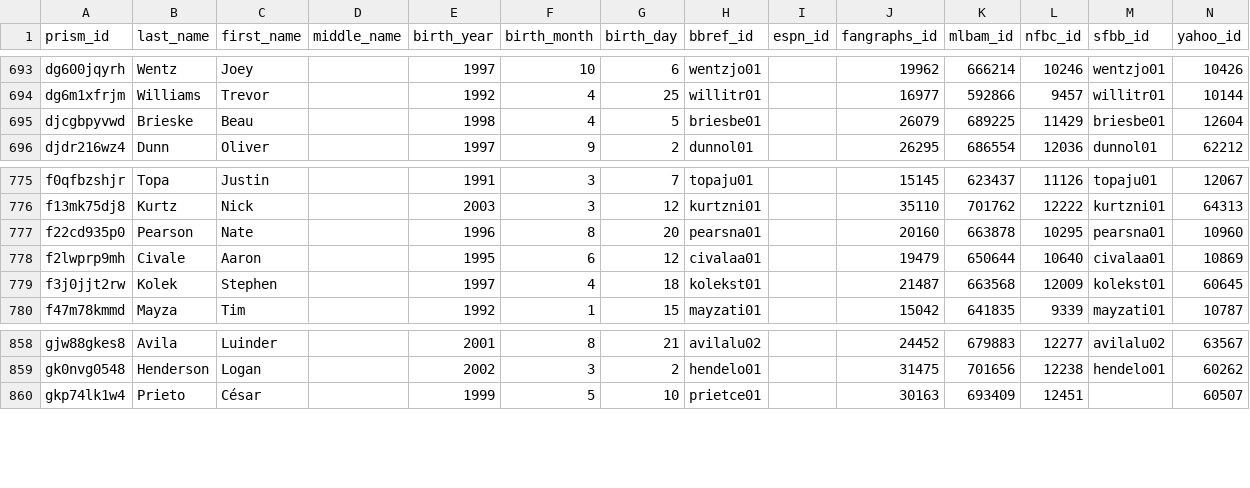
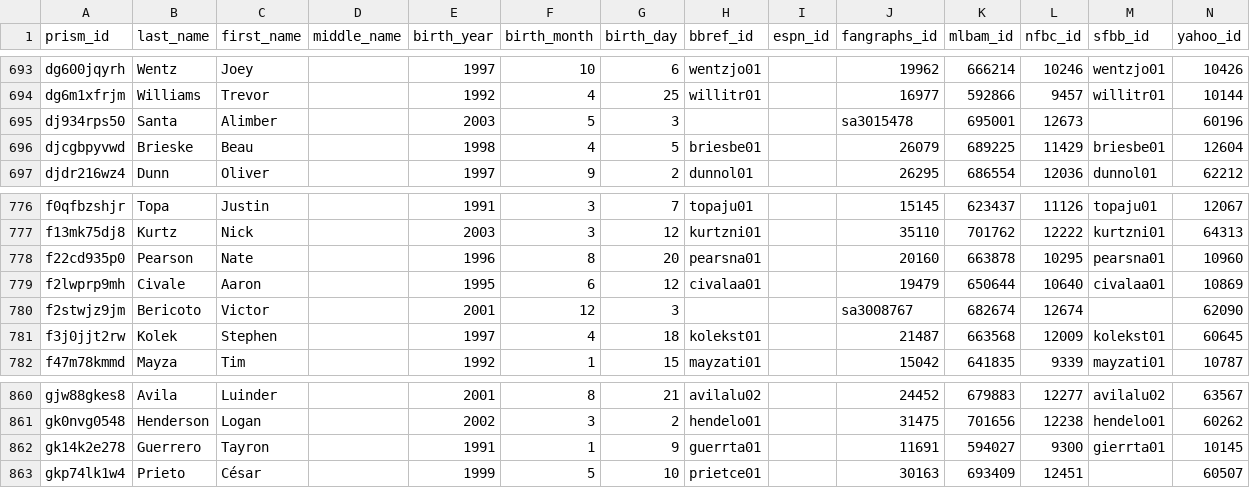
Before and after one commit to StatsVine/prism-crosswalk-data, a CSV file: data/mlb/players.csv, drawn as a sheet; only a part is shown, gaps mark what is left out.

Commit message:
mlb: Add 3 40-man players

```diff
--- a/data/mlb/players.csv
+++ b/data/mlb/players.csv
@@ -694,2 +694,3 @@ dg600jqyrh,Wentz,Joey,,1997,10,6,wentzjo01,,19962,666214,10246,wentzjo01,10426
 dg6m1xfrjm,Williams,Trevor,,1992,4,25,willitr01,,16977,592866,9457,willitr01,10144
+dj934rps50,Santa,Alimber,,2003,5,3,,,sa3015478,695001,12673,,60196
 djcgbpyvwd,Brieske,Beau,,1998,4,5,briesbe01,,26079,689225,11429,briesbe01,12604
@@ -778,2 +779,3 @@ f22cd935p0,Pearson,Nate,,1996,8,20,pearsna01,,20160,663878,10295,pearsna01,10960
 f2lwprp9mh,Civale,Aaron,,1995,6,12,civalaa01,,19479,650644,10640,civalaa01,10869
+f2stwjz9jm,Bericoto,Victor,,2001,12,3,,,sa3008767,682674,12674,,62090
 f3j0jjt2rw,Kolek,Stephen,,1997,4,18,kolekst01,,21487,663568,12009,kolekst01,60645
@@ -859,2 +861,3 @@ gjw88gkes8,Avila,Luinder,,2001,8,21,avilalu02,,24452,679883,12277,avilalu02,6356
 gk0nvg0548,Henderson,Logan,,2002,3,2,hendelo01,,31475,701656,12238,hendelo01,60262
+gk14k2e278,Guerrero,Tayron,,1991,1,9,guerrta01,,11691,594027,9300,gierrta01,10145
 gkp74lk1w4,Prieto,César,,1999,5,10,prietce01,,30163,693409,12451,,60507
```
